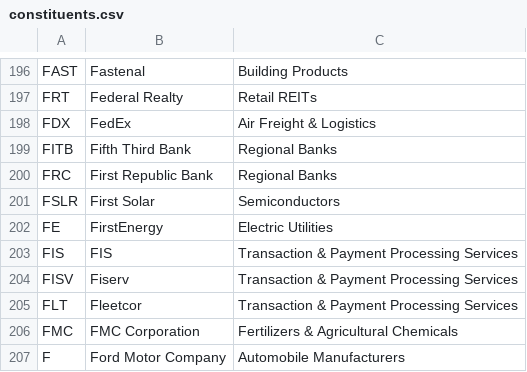
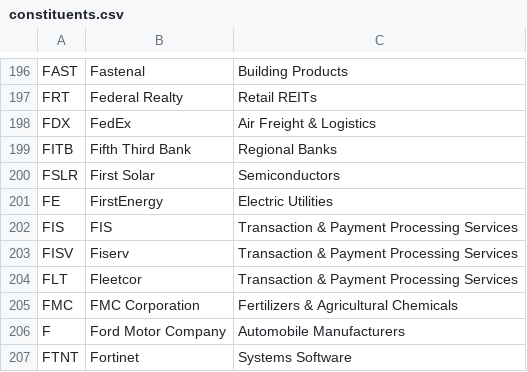
Before and after one commit to frek818/s-and-p-500-companies, a CSV file: data/constituents.csv, drawn as a sheet; only a part is shown, gaps mark what is left out; the shorter side is filled out with more unchanged rows; the diff names each change by its address in the sheet, - before the commit and + after, or states it on an @@ line.

Commit message:
[data][skip ci] automatic update

```diff
--- a/data/constituents.csv
+++ b/data/constituents.csv
-row 200: FRC | First Republic Bank | Regional Banks
```
Also changed, not shown: 1 other file.
